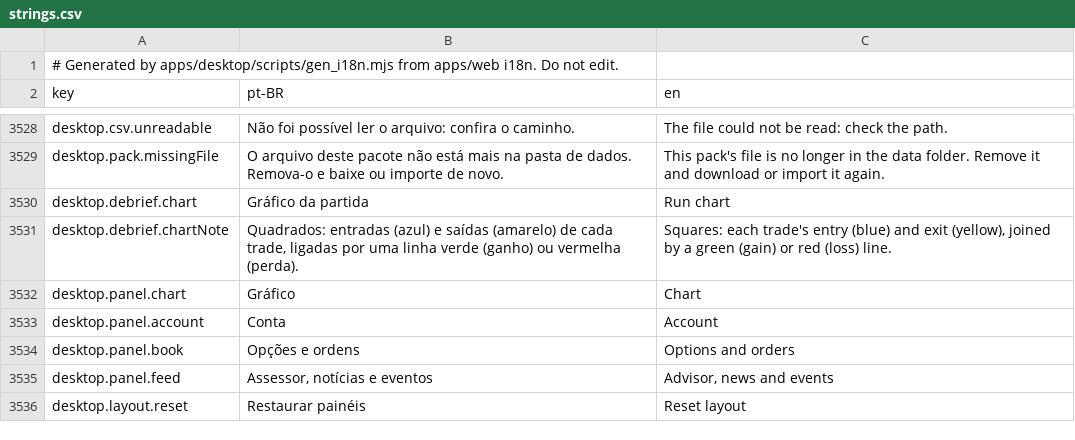
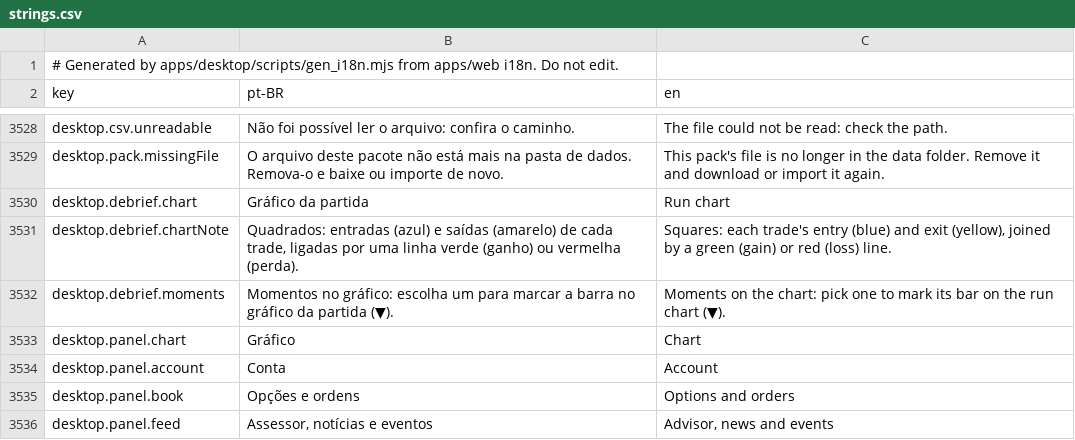
Before and after one commit to CyberdyneCorp/trading-game, a CSV file: apps/desktop/resources/i18n/strings.csv, drawn as a sheet; only a part is shown, gaps mark what is left out; the shorter side is filled out with more unchanged rows.

Commit message:
desktop: debrief bias evidence, objective readings, chart moments and episodes; curriculum branches
Ports objectiveChecks.ts (objective_readings, finding_moment), the scoring v14
evidence wording with its unplanned/no-stop variants and the episodes panel.
The debrief lists the bars its findings, readings and episodes point to;
picking one marks it on the run chart. The curriculum map marks branch stages
with their parent and the elective stage. Parity: the m18-m25 goldens' engine
debriefs (tests/fixtures/engine/debriefs-w2.json, checked against the live
engine) run through the web helpers into debriefV14.json.

```diff
--- a/apps/desktop/resources/i18n/strings.csv
+++ b/apps/desktop/resources/i18n/strings.csv
@@ -3531,2 +3531,3 @@ desktop.debrief.chart,Gráfico da partida,Run chart
 desktop.debrief.chartNote,"Quadrados: entradas (azul) e saídas (amarelo) de cada trade, ligadas por uma linha verde (ganho) ou vermelha (perda).","Squares: each trade's entry (blue) and exit (yellow), joined by a green (gain) or red (loss) line."
+desktop.debrief.moments,Momentos no gráfico: escolha um para marcar a barra no gráfico da partida (▼).,Moments on the chart: pick one to mark its bar on the run chart (▼).
 desktop.panel.chart,Gráfico,Chart
```
Also changed, not shown: 23 other files.
